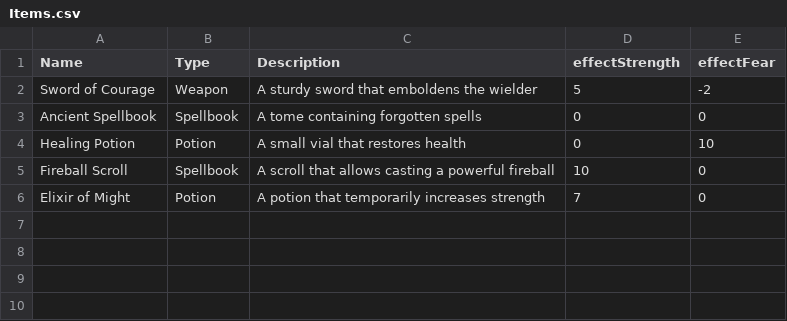
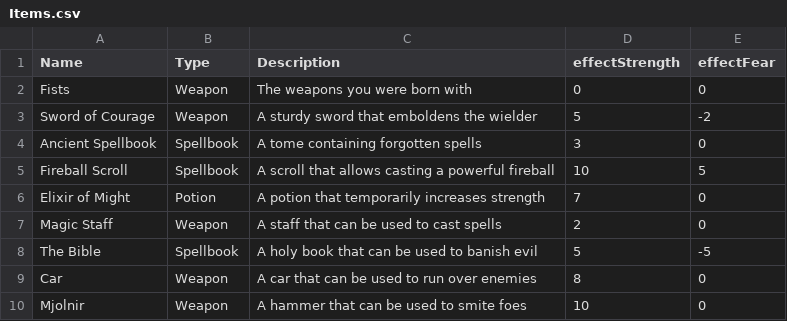
Before and after one commit to joejoe02/C-_Project, a CSV file: PA4/data/Items.csv, drawn as a sheet.

```diff
--- a/PA4/data/Items.csv
+++ b/PA4/data/Items.csv
@@ -1,6 +1,10 @@
 Name,Type,Description,effectStrength,effectFear
+Fists,Weapon,The weapons you were born with,0,0
 Sword of Courage,Weapon,A sturdy sword that emboldens the wielder,5,-2
-Ancient Spellbook,Spellbook,A tome containing forgotten spells,0,0
-Healing Potion,Potion,A small vial that restores health,0,10
-Fireball Scroll,Spellbook,A scroll that allows casting a powerful fireball,10,0
+Ancient Spellbook,Spellbook,A tome containing forgotten spells,3,0
+Fireball Scroll,Spellbook,A scroll that allows casting a powerful fireball,10,5
 Elixir of Might,Potion,A potion that temporarily increases strength,7,0
+Magic Staff,Weapon,A staff that can be used to cast spells,2,0
+The Bible,Spellbook,A holy book that can be used to banish evil,5,-5
+Car,Weapon,A car that can be used to run over enemies,8,0
+Mjolnir,Weapon,A hammer that can be used to smite foes,10,0
```
Also changed, not shown: PA4/data/Person.csv, 18 other files.
